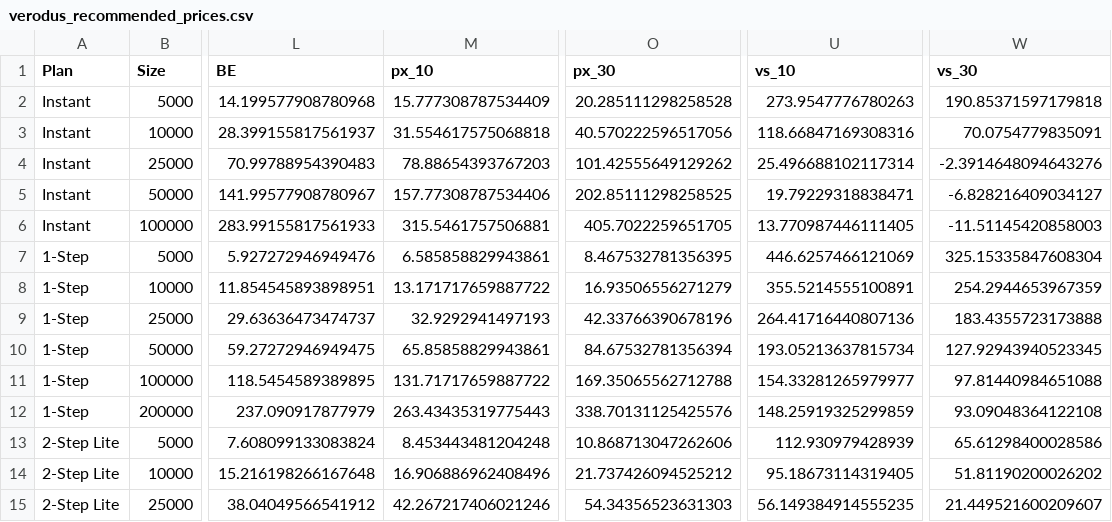
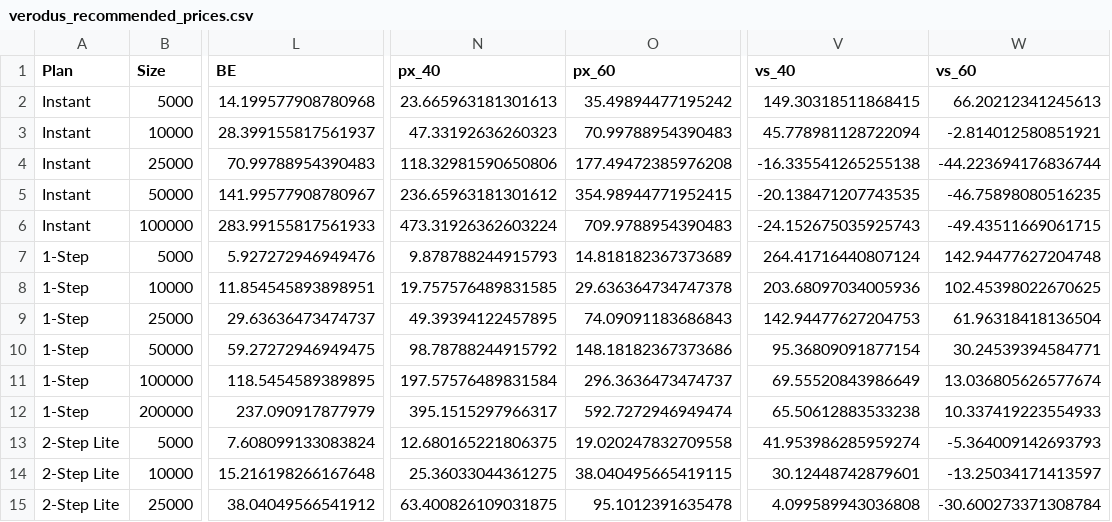
Before and after one commit to AShevalev/AShevalev.github.io, a CSV file: results/verodus_recommended_prices.csv, drawn as a sheet; only a part is shown, gaps mark what is left out; removed rows and columns are numbered as before the commit, all else as after; the diff covers the shown part only; the diff names each change by its address in the sheet, - before the commit and + after, or states it on an @@ line.

```diff
--- a/results/verodus_recommended_prices.csv
+++ b/results/verodus_recommended_prices.csv
-column M (px_10), rows 2-15: 15.777308787534409 | 31.554617575068818 | 78.88654393767203 | 157.77308787534406 | 315.5461757506881 | 6.585858829943861 | 13.171717659887722 | 32.9292941497193 | 65.85858829943861 | 131.71717659887722 | 263.43435319775443 | 8.453443481204248 | 16.906886962408496 | 42.267217406021246
+column N (px_40), rows 2-15: 23.665963181301613 | 47.33192636260323 | 118.32981590650806 | 236.65963181301612 | 473.31926362603224 | 9.878788244915793 | 19.757576489831585 | 49.39394122457895 | 98.78788244915792 | 197.57576489831584 | 395.1515297966317 | 12.680165221806375 | 25.36033044361275 | 63.400826109031875
-column U (vs_10), rows 2-15: 273.9547776780263 | 118.66847169308316 | 25.496688102117314 | 19.79229318838471 | 13.770987446111405 | 446.6257466121069 | 355.5214555100891 | 264.41716440807136 | 193.05213637815734 | 154.33281265979977 | 148.25919325299859 | 112.930979428939 | 95.18673114319405 | 56.149384914555235
+column V (vs_40), rows 2-15: 149.30318511868415 | 45.778981128722094 | -16.335541265255138 | -20.138471207743535 | -24.152675035925743 | 264.41716440807124 | 203.68097034005936 | 142.94477627204753 | 95.36809091877154 | 69.55520843986649 | 65.50612883533238 | 41.953986285959274 | 30.12448742879601 | 4.099589943036808
-O1: px_30
+O1: px_60
-W1: vs_30
+W1: vs_60
-O2 (px_60): 20.285111298258528
+O2 (px_60): 35.49894477195242
-W2 (vs_60): 190.85371597179818
+W2 (vs_60): 66.20212341245613
-O3 (px_60): 40.570222596517056
+O3 (px_60): 70.99788954390483
-W3 (vs_60): 70.0754779835091
+W3 (vs_60): -2.814012580851921
-O4 (px_60): 101.42555649129262
+O4 (px_60): 177.49472385976208
-W4 (vs_60): -2.3914648094643276
+W4 (vs_60): -44.223694176836744
-O5 (px_60): 202.85111298258525
+O5 (px_60): 354.98944771952415
-W5 (vs_60): -6.828216409034127
+W5 (vs_60): -46.75898080516235
-O6 (px_60): 405.7022259651705
+O6 (px_60): 709.9788954390483
-W6 (vs_60): -11.51145420858003
+W6 (vs_60): -49.43511669061715
-O7 (px_60): 8.467532781356395
+O7 (px_60): 14.818182367373689
-W7 (vs_60): 325.15335847608304
+W7 (vs_60): 142.94477627204748
-O8 (px_60): 16.93506556271279
+O8 (px_60): 29.636364734747378
-W8 (vs_60): 254.2944653967359
+W8 (vs_60): 102.45398022670625
-O9 (px_60): 42.33766390678196
+O9 (px_60): 74.09091183686843
-W9 (vs_60): 183.4355723173888
+W9 (vs_60): 61.96318418136504
-O10 (px_60): 84.67532781356394
+O10 (px_60): 148.18182367373686
-W10 (vs_60): 127.92943940523345
+W10 (vs_60): 30.24539394584771
-O11 (px_60): 169.35065562712788
+O11 (px_60): 296.3636473474737
-W11 (vs_60): 97.81440984651088
+W11 (vs_60): 13.036805626577674
-O12 (px_60): 338.70131125425576
+O12 (px_60): 592.7272946949474
-W12 (vs_60): 93.09048364122108
+W12 (vs_60): 10.337419223554933
-O13 (px_60): 10.868713047262606
+O13 (px_60): 19.020247832709558
-W13 (vs_60): 65.61298400028586
+W13 (vs_60): -5.364009142693793
-O14 (px_60): 21.737426094525212
+O14 (px_60): 38.040495665419115
-W14 (vs_60): 51.81190200026202
+W14 (vs_60): -13.25034171413597
-O15 (px_60): 54.34356523631303
+O15 (px_60): 95.1012391635478
-W15 (vs_60): 21.449521600209607
+W15 (vs_60): -30.600273371308784
```
Also changed, not shown: 18 edited cells elsewhere in this file, results/verodus_be_by_account.csv, results/verodus_complete_margins.csv, 5 other files.
